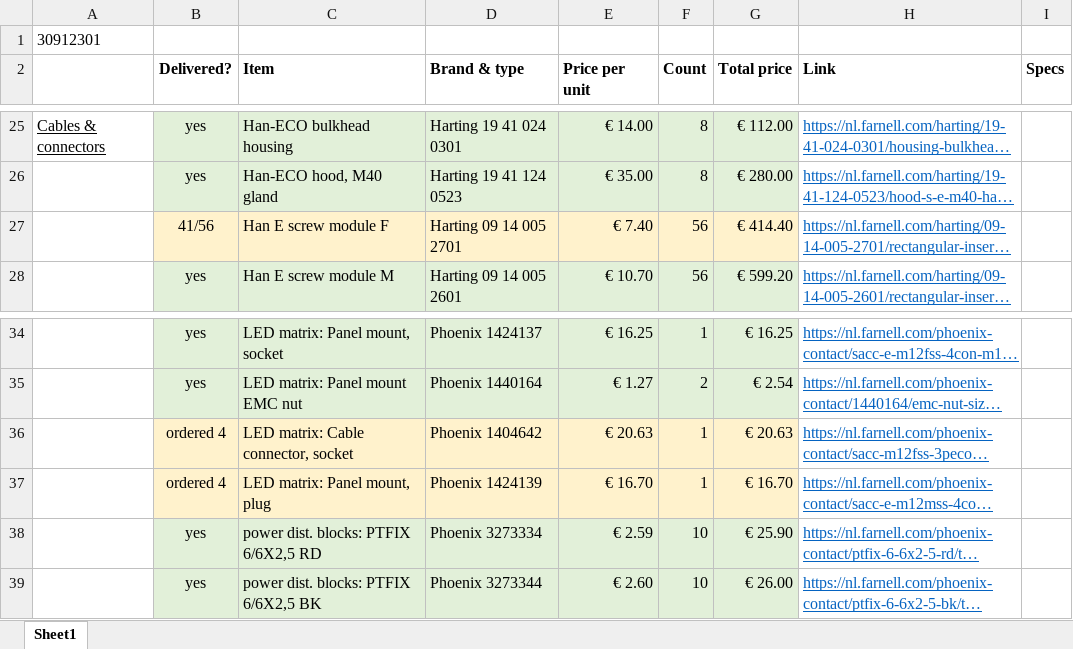
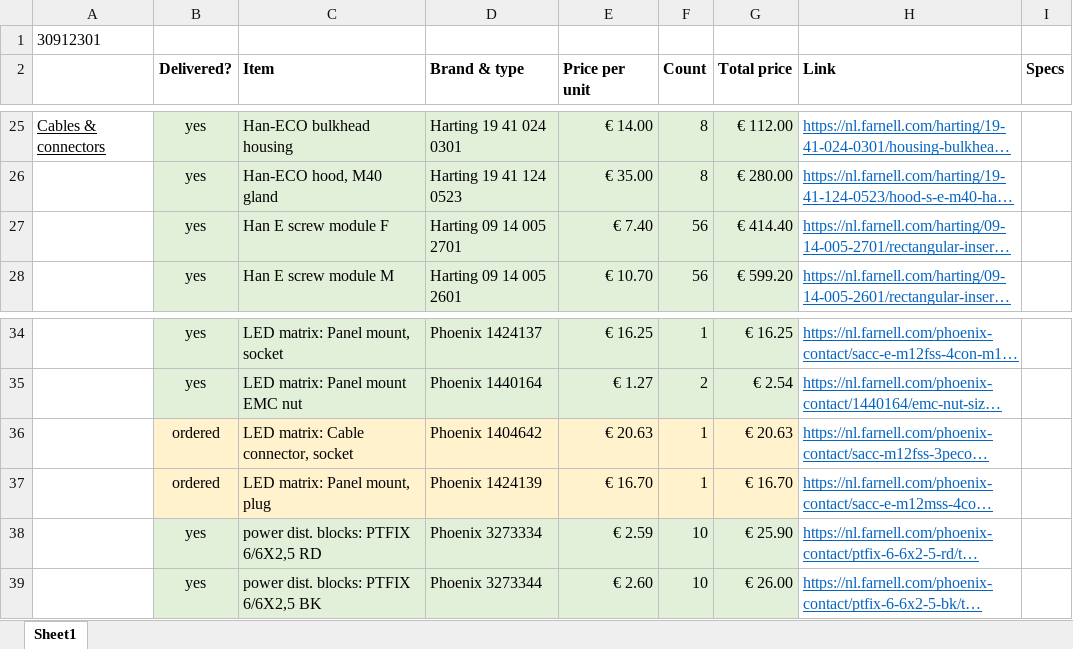
Before and after one commit to Dennis-van-Gils/project-TWT-jetting-grid, an Excel workbook: docs/shopping_list.xlsx, sheet Sheet1, drawn as a sheet; only a part is shown, gaps mark what is left out; long unchanged cells end in …; values as stored, in another font and other column widths than the file's, no borders; the diff names each change by its address in the sheet, - before the commit and + after, or states it on an @@ line.

Commit message:
Update shopping_list.xlsx

```diff
--- a/docs/shopping_list.xlsx (sheet Sheet1)
+++ b/docs/shopping_list.xlsx (sheet Sheet1)
-B27 (Delivered?): 41/56
+B27 (Delivered?): yes
-B27:G27 fill: #FFF2CC
+B27:G27 fill: #E2F0D9
-B36:B37 (Delivered?): ordered 4
+B36:B37 (Delivered?): ordered
```
